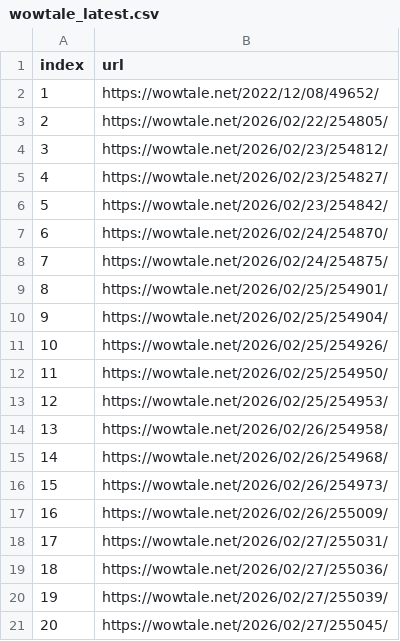
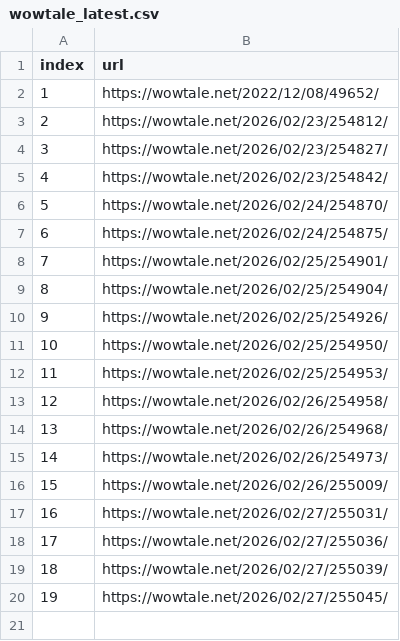
Before and after one commit to LFIntern/VC-News, a CSV file: wowtale_latest.csv, drawn as a sheet; removed rows and columns are numbered as before the commit, all else as after; the diff names each change by its address in the sheet, - before the commit and + after, or states it on an @@ line.

```diff
--- a/wowtale_latest.csv
+++ b/wowtale_latest.csv
-row 3: 2 | https://wowtale.net/2026/02/22/254805/
@@ column A (index) renumbered from row 3 down @@
```
